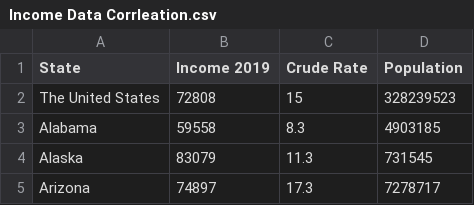
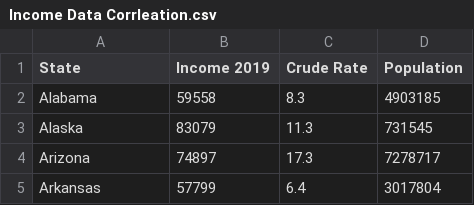
Before and after one commit to gmiles2/gmiles2.github.io, a CSV file: Income Data Corrleation.csv, drawn as a sheet; only a part is shown; the shorter side is filled out with more unchanged rows.

Commit message:
Update Income Data Corrleation.csv

```diff
--- a/Income Data Corrleation.csv
+++ b/Income Data Corrleation.csv
@@ -1,3 +1,2 @@
 State,Income 2019,Crude Rate,Population
-The United States,72808,15,328239523
 Alabama,59558,8.3,4903185
```
